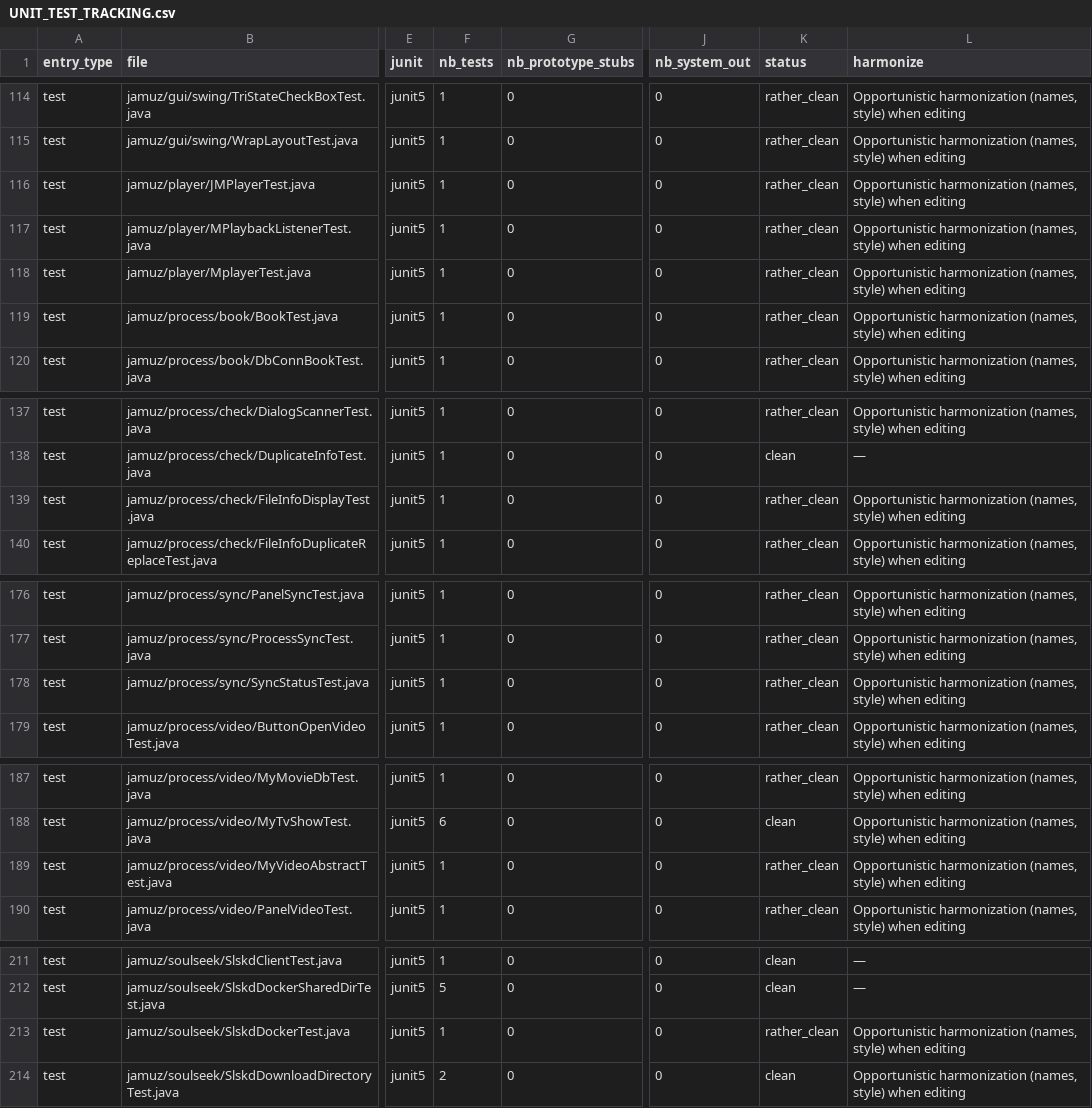
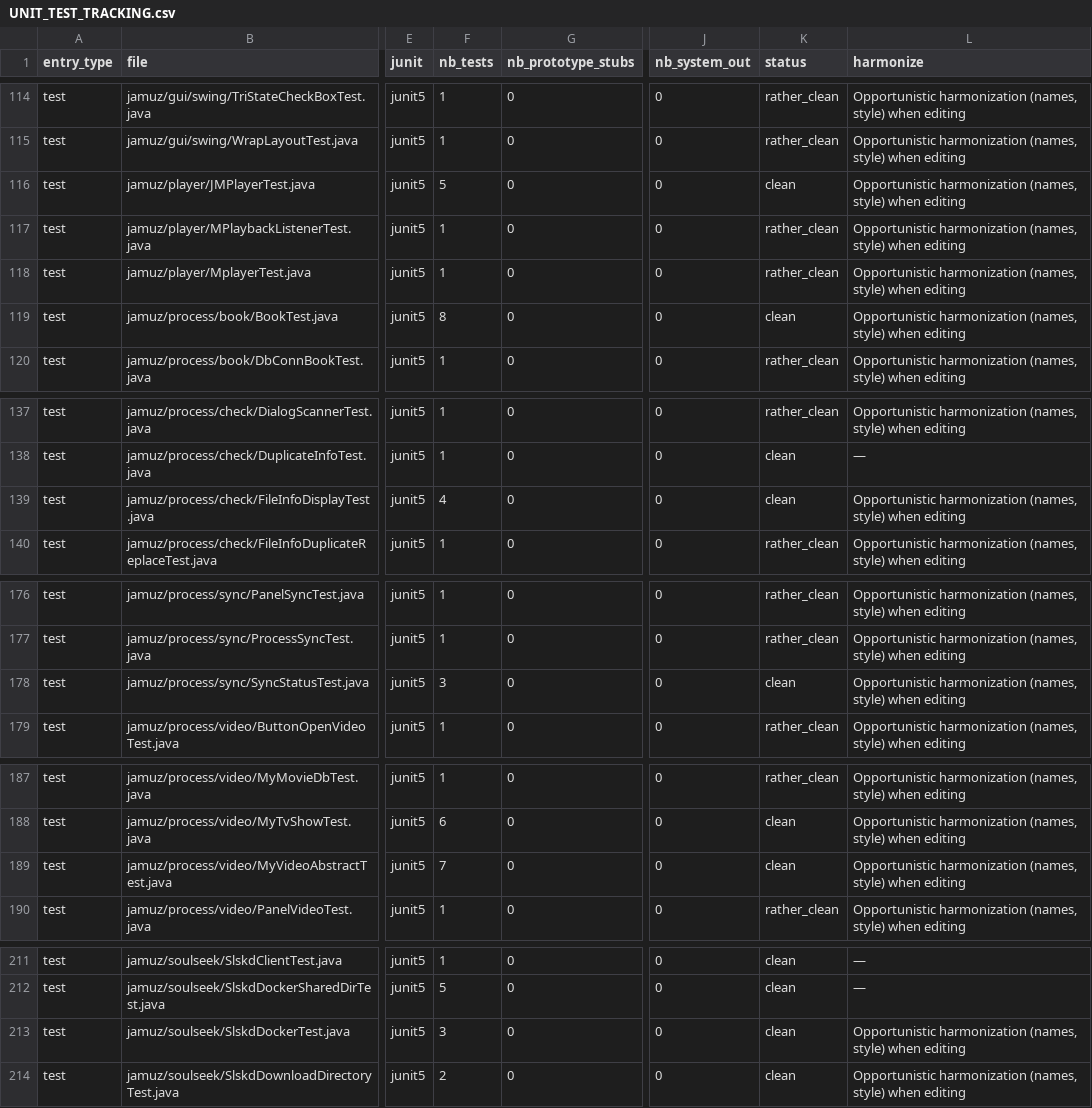
Before and after one commit to phramusca/JaMuz, a CSV file: UNIT_TEST_TRACKING.csv, drawn as a sheet; only a part is shown, gaps mark what is left out; the diff names each change by its address in the sheet, - before the commit and + after, or states it on an @@ line.

```diff
--- a/UNIT_TEST_TRACKING.csv
+++ b/UNIT_TEST_TRACKING.csv
-F116 (nb_tests): 1
+F116 (nb_tests): 5
-K116 (status): rather_clean
+K116 (status): clean
-F119 (nb_tests): 1
+F119 (nb_tests): 8
-K119 (status): rather_clean
+K119 (status): clean
-F139 (nb_tests): 1
+F139 (nb_tests): 4
-K139 (status): rather_clean
+K139 (status): clean
-F178 (nb_tests): 1
+F178 (nb_tests): 3
-K178 (status): rather_clean
+K178 (status): clean
-F189 (nb_tests): 1
+F189 (nb_tests): 7
-K189 (status): rather_clean
+K189 (status): clean
-F213 (nb_tests): 1
+F213 (nb_tests): 3
-K213 (status): rather_clean
+K213 (status): clean
```
Also changed, not shown: 5 other files.
